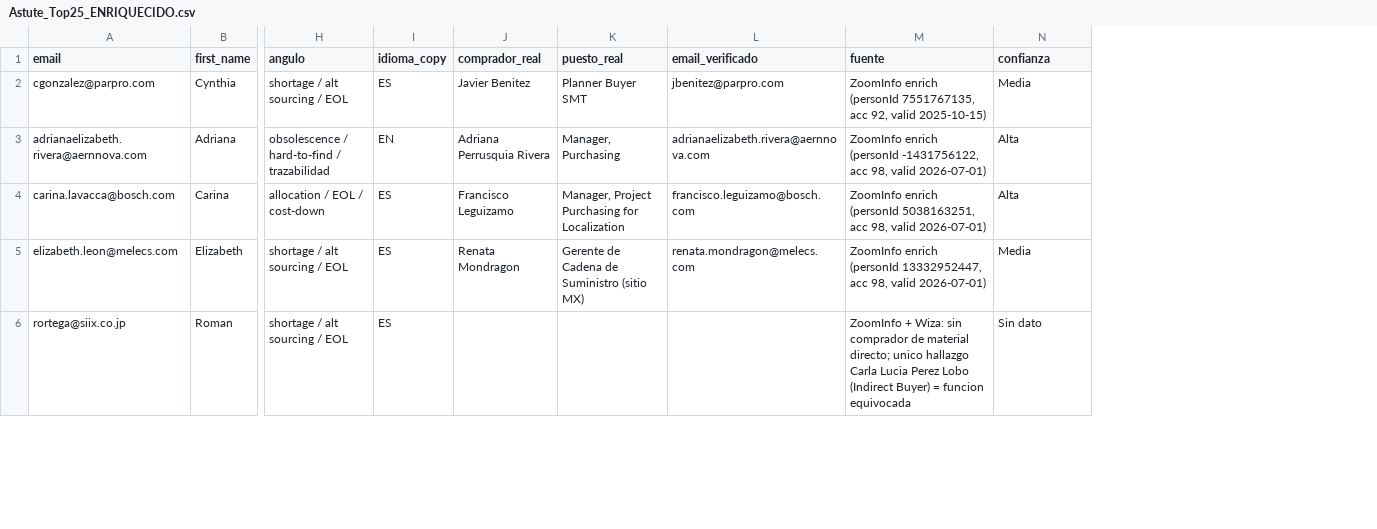
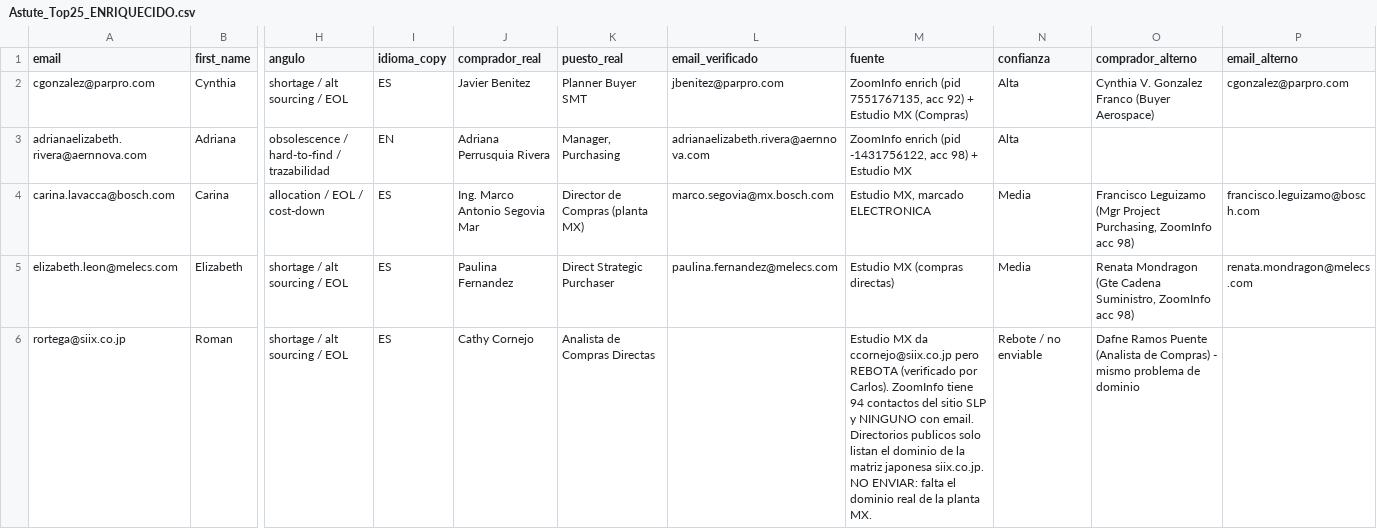
Before and after one commit to carlosmoreno793508/Cosas-Carlos, a CSV file: GrowProkure/04-GoToMarket/Astute_Top25_ENRIQUECIDO.csv, drawn as a sheet; only a part is shown, gaps mark what is left out; the diff covers the shown part only; the diff names each change by its address in the sheet, - before the commit and + after, or states it on an @@ line.

```diff
--- a/GrowProkure/04-GoToMarket/Astute_Top25_ENRIQUECIDO.csv
+++ b/GrowProkure/04-GoToMarket/Astute_Top25_ENRIQUECIDO.csv
+column O (comprador_alterno), rows 2-6: Cynthia V. Gonzalez Franco (Buyer Aerospace) |  | Francisco Leguizamo (Mgr Project Purchasing, ZoomInfo acc 98) | Renata Mondragon (Gte Cadena Suministro, ZoomInfo acc 98) | Dafne Ramos Puente (Analista de Compras) - mismo problema de dominio
+column P (email_alterno), rows 2-5: cgonzalez@parpro.com |  | francisco.leguizamo@bosch.com | renata.mondragon@melecs.com
-M2 (fuente): ZoomInfo enrich (personId 7551767135, acc 92, valid 2025-10-15)
+M2 (fuente): ZoomInfo enrich (pid 7551767135, acc 92) + Estudio MX (Compras)
-N2 (confianza): Media
+N2 (confianza): Alta
-M3 (fuente): ZoomInfo enrich (personId -1431756122, acc 98, valid 2026-07-01)
+M3 (fuente): ZoomInfo enrich (pid -1431756122, acc 98) + Estudio MX
-J4 (comprador_real): Francisco Leguizamo
+J4 (comprador_real): Ing. Marco Antonio Segovia Mar
-K4 (puesto_real): Manager, Project Purchasing for Localization
+K4 (puesto_real): Director de Compras (planta MX)
-L4 (email_verificado): francisco.leguizamo@bosch.com
+L4 (email_verificado): marco.segovia@mx.bosch.com
-M4 (fuente): ZoomInfo enrich (personId 5038163251, acc 98, valid 2026-07-01)
+M4 (fuente): Estudio MX, marcado ELECTRONICA
-N4 (confianza): Alta
+N4 (confianza): Media
-J5 (comprador_real): Renata Mondragon
+J5 (comprador_real): Paulina Fernandez
-K5 (puesto_real): Gerente de Cadena de Suministro (sitio MX)
+K5 (puesto_real): Direct Strategic Purchaser
-L5 (email_verificado): renata.mondragon@melecs.com
+L5 (email_verificado): paulina.fernandez@melecs.com
-M5 (fuente): ZoomInfo enrich (personId 13332952447, acc 98, valid 2026-07-01)
+M5 (fuente): Estudio MX (compras directas)
-J6 (comprador_real): (empty)
+J6 (comprador_real): Cathy Cornejo
-K6 (puesto_real): (empty)
+K6 (puesto_real): Analista de Compras Directas
-M6 (fuente): ZoomInfo + Wiza: sin comprador de material directo; unico hallazgo Carla Lucia Perez Lobo (Indirect Buyer) = funcion equivocada
+M6 (fuente): Estudio MX da ccornejo@siix.co.jp pero REBOTA (verificado por Carlos). ZoomInfo tiene 94 contactos del sitio SLP y NINGUNO con email. Directorios publicos solo listan el dominio de la matriz japonesa siix.co.jp. NO ENVIAR: falta el dominio real de la planta MX.
-N6 (confianza): Sin dato
+N6 (confianza): Rebote / no enviable
```
Also changed, not shown: 67 edited cells elsewhere in this file.
